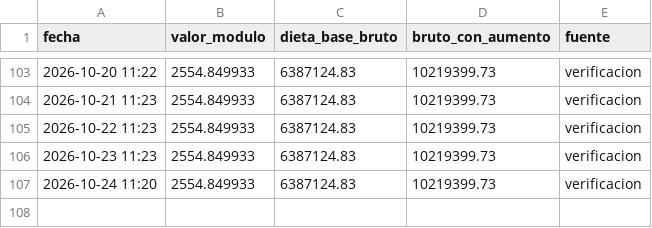
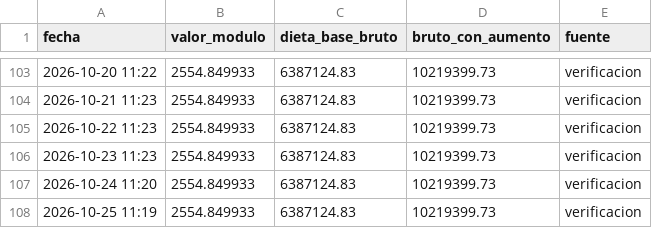
Before and after one commit to Viny2030/monitor_legistativo_senadores, a CSV file: data/dieta_historial.csv, drawn as a sheet; only a part is shown, gaps mark what is left out; the diff names each change by its address in the sheet, - before the commit and + after, or states it on an @@ line.

```diff
--- a/data/dieta_historial.csv
+++ b/data/dieta_historial.csv
+row 108: 2026-10-25 11:19 | 2554.849933 | 6387124.83 | 10219399.73 | verificacion
```
Also changed, not shown: 8 other files.
